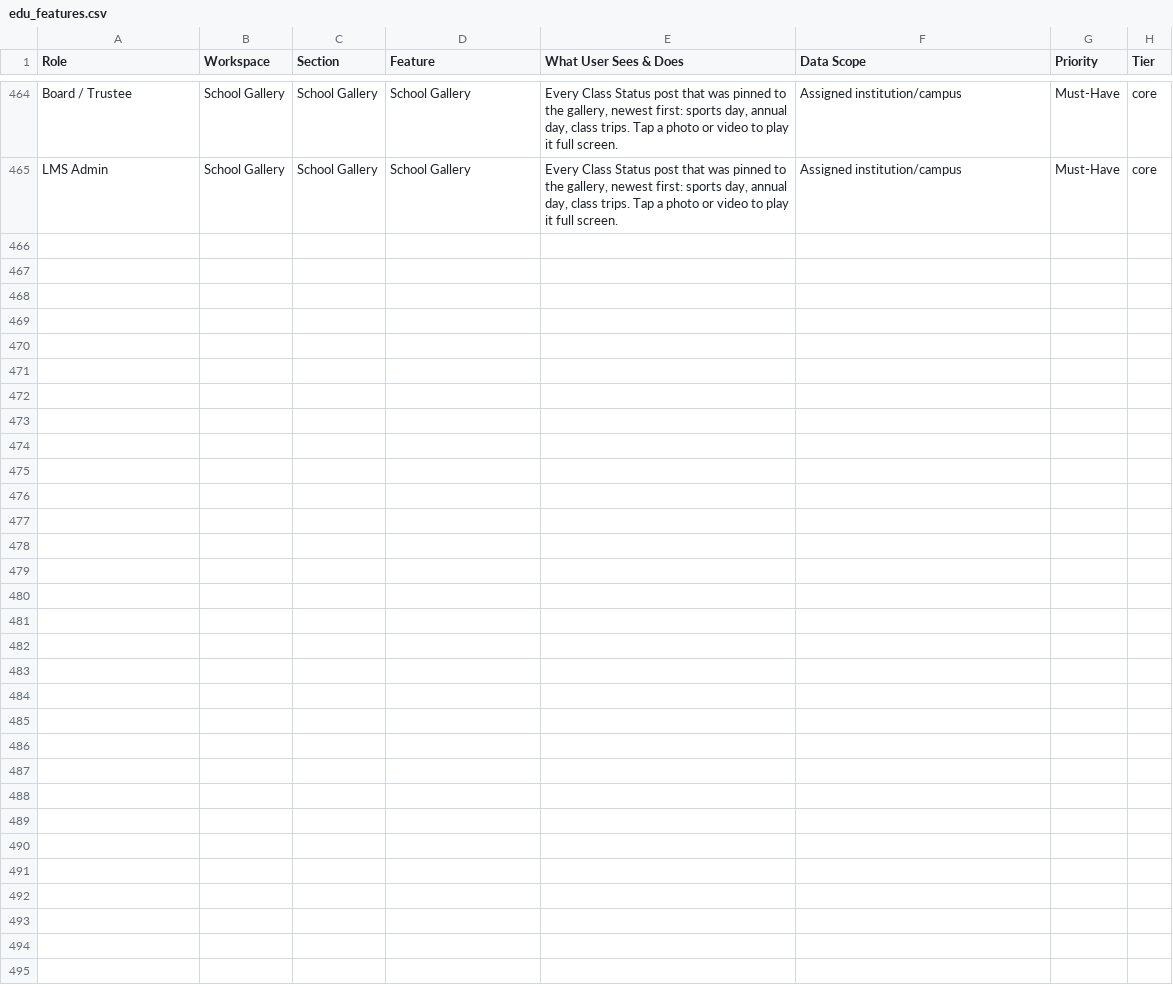
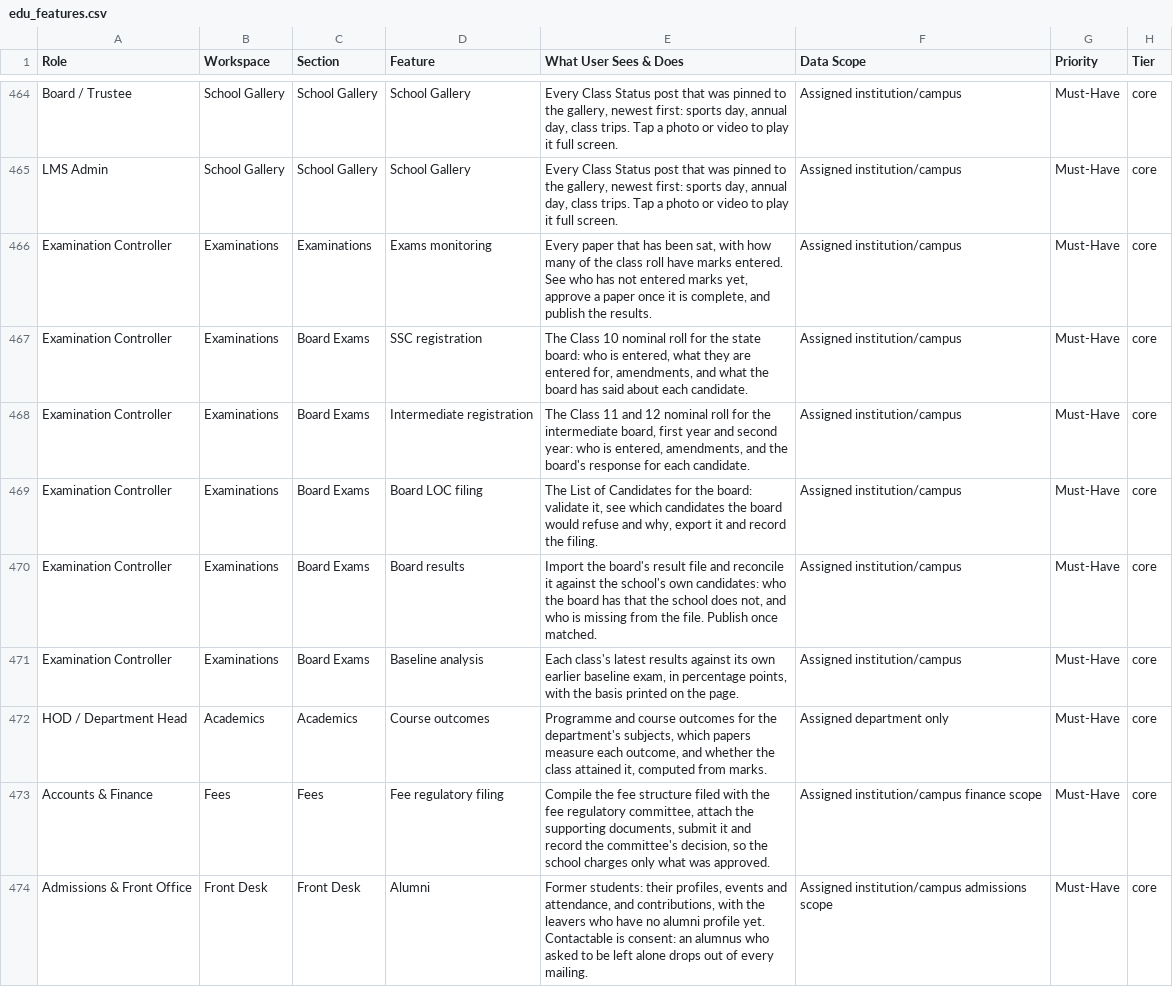
Before and after one commit to infovivencia2026-debug/temp_sch_erp-, a CSV file: docs/edu_features.csv, drawn as a sheet; only a part is shown, gaps mark what is left out.

```diff
--- a/docs/edu_features.csv
+++ b/docs/edu_features.csv
@@ -465 +465,10 @@ Board / Trustee,School Gallery,School Gallery,School Gallery,"Every Class Status
 LMS Admin,School Gallery,School Gallery,School Gallery,"Every Class Status post that was pinned to the gallery, newest first: sports day, annual day, class trips. Tap a photo or video to play it full screen.",Assigned institution/campus,Must-Have,core
+Examination Controller,Examinations,Examinations,Exams monitoring,"Every paper that has been sat, with how many of the class roll have marks entered. See who has not entered marks yet, approve a paper once it is complete, and publish the results.",Assigned institution/campus,Must-Have,core
+Examination Controller,Examinations,Board Exams,SSC registration,"The Class 10 nominal roll for the state board: who is entered, what they are entered for, amendments, and what the board has said about each candidate.",Assigned institution/campus,Must-Have,core
+Examination Controller,Examinations,Board Exams,Intermediate registration,"The Class 11 and 12 nominal roll for the intermediate board, first year and second year: who is entered, amendments, and the board's response for each candidate.",Assigned institution/campus,Must-Have,core
+Examination Controller,Examinations,Board Exams,Board LOC filing,"The List of Candidates for the board: validate it, see which candidates the board would refuse and why, export it and record the filing.",Assigned institution/campus,Must-Have,core
+Examination Controller,Examinations,Board Exams,Board results,"Import the board's result file and reconcile it against the school's own candidates: who the board has that the school does not, and who is missing from the file. Publish once matched.",Assigned institution/campus,Must-Have,core
+Examination Controller,Examinations,Board Exams,Baseline analysis,"Each class's latest results against its own earlier baseline exam, in percentage points, with the basis printed on the page.",Assigned institution/campus,Must-Have,core
+HOD / Department Head,Academics,Academics,Course outcomes,"Programme and course outcomes for the department's subjects, which papers measure each outcome, and whether the class attained it, computed from marks.",Assigned department only,Must-Have,core
+Accounts & Finance,Fees,Fees,Fee regulatory filing,"Compile the fee structure filed with the fee regulatory committee, attach the supporting documents, submit it and record the committee's decision, so the school charges only what was approved.",Assigned institution/campus finance scope,Must-Have,core
+Admissions & Front Office,Front Desk,Front Desk,Alumni,"Former students: their profiles, events and attendance, and contributions, with the leavers who have no alumni profile yet. Contactable is consent: an alumnus who asked to be left alone drops out of every mailing.",Assigned institution/campus admissions scope,Must-Have,core
```
Also changed, not shown: 17 other files.
